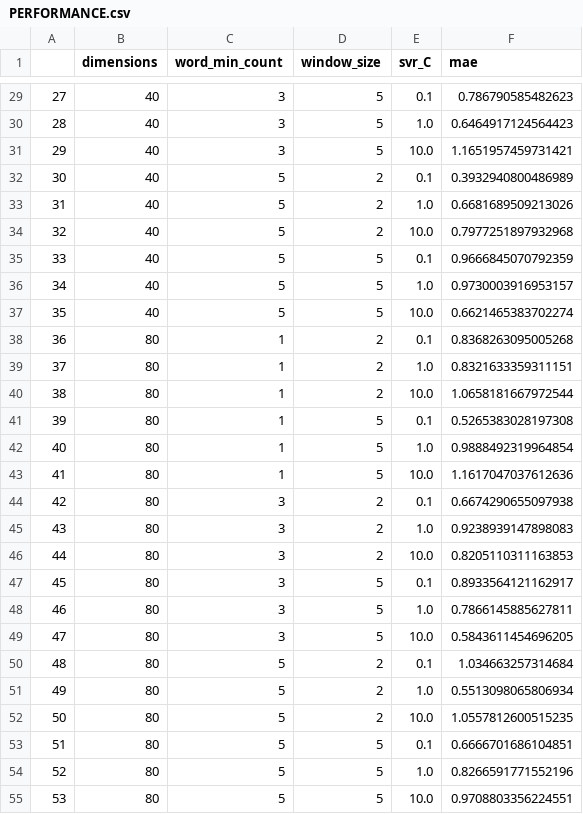
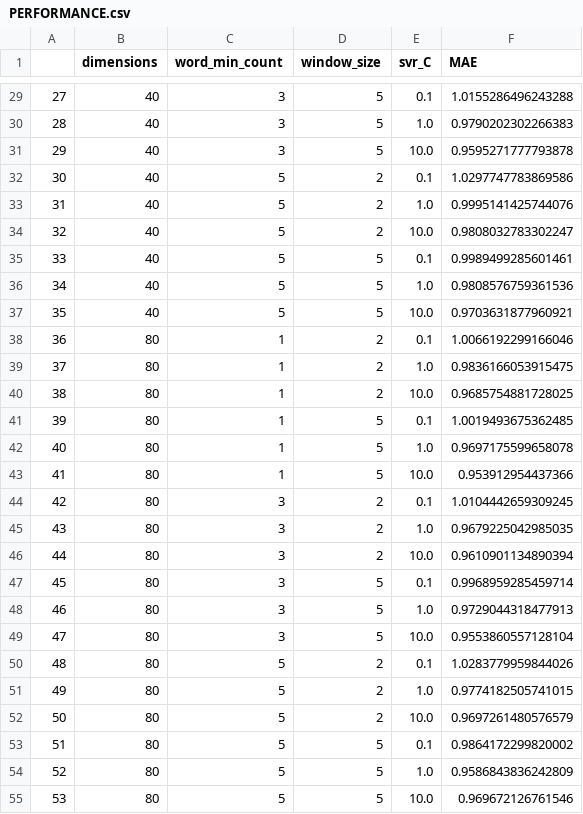
Before and after one commit to mahathu/bachelorarbeit, a CSV file: ELM/PERFORMANCE.csv, drawn as a sheet; only a part is shown, gaps mark what is left out; the diff covers the shown part only.

```diff
--- a/ELM/PERFORMANCE.csv
+++ b/ELM/PERFORMANCE.csv
@@ -1 +1 @@
-,dimensions,word_min_count,window_size,svr_C,mae
+,dimensions,word_min_count,window_size,svr_C,MAE
@@ -29,27 +29,27 @@
-27,40,3,5,0.1,0.786790585482623
-28,40,3,5,1.0,0.6464917124564423
-29,40,3,5,10.0,1.1651957459731421
-30,40,5,2,0.1,0.3932940800486989
-31,40,5,2,1.0,0.6681689509213026
-32,40,5,2,10.0,0.7977251897932968
-33,40,5,5,0.1,0.9666845070792359
-34,40,5,5,1.0,0.9730003916953157
-35,40,5,5,10.0,0.6621465383702274
-36,80,1,2,0.1,0.8368263095005268
-37,80,1,2,1.0,0.8321633359311151
-38,80,1,2,10.0,1.0658181667972544
-39,80,1,5,0.1,0.5265383028197308
-40,80,1,5,1.0,0.9888492319964854
-41,80,1,5,10.0,1.1617047037612636
-42,80,3,2,0.1,0.6674290655097938
-43,80,3,2,1.0,0.9238939147898083
-44,80,3,2,10.0,0.8205110311163853
-45,80,3,5,0.1,0.8933564121162917
-46,80,3,5,1.0,0.7866145885627811
-47,80,3,5,10.0,0.5843611454696205
-48,80,5,2,0.1,1.034663257314684
-49,80,5,2,1.0,0.5513098065806934
-50,80,5,2,10.0,1.0557812600515235
-51,80,5,5,0.1,0.6666701686104851
-52,80,5,5,1.0,0.8266591771552196
-53,80,5,5,10.0,0.9708803356224551
+27,40,3,5,0.1,1.0155286496243288
+28,40,3,5,1.0,0.9790202302266383
+29,40,3,5,10.0,0.9595271777793878
+30,40,5,2,0.1,1.0297747783869586
+31,40,5,2,1.0,0.9995141425744076
+32,40,5,2,10.0,0.9808032783302247
+33,40,5,5,0.1,0.9989499285601461
+34,40,5,5,1.0,0.9808576759361536
+35,40,5,5,10.0,0.9703631877960921
+36,80,1,2,0.1,1.0066192299166046
+37,80,1,2,1.0,0.9836166053915475
+38,80,1,2,10.0,0.9685754881728025
+39,80,1,5,0.1,1.0019493675362485
+40,80,1,5,1.0,0.9697175599658078
+41,80,1,5,10.0,0.953912954437366
+42,80,3,2,0.1,1.0104442659309245
+43,80,3,2,1.0,0.9679225042985035
+44,80,3,2,10.0,0.9610901134890394
+45,80,3,5,0.1,0.9968959285459714
+46,80,3,5,1.0,0.9729044318477913
+47,80,3,5,10.0,0.9553860557128104
+48,80,5,2,0.1,1.0283779959844026
+49,80,5,2,1.0,0.9774182505741015
+50,80,5,2,10.0,0.9697261480576579
+51,80,5,5,0.1,0.9864172299820002
+52,80,5,5,1.0,0.9586843836242809
+53,80,5,5,10.0,0.969672126761546
```
Also changed, not shown: 27 edited cells elsewhere in this file, 7 other files.
